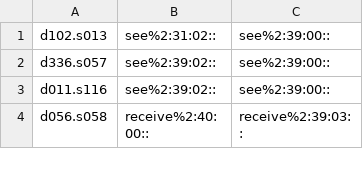
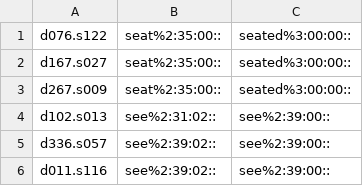
Before and after one commit to aalgirdas/wordnet_onto, a TSV file: sentence_synset_to_synset.tsv, drawn as a sheet; only a part is shown; the shorter side is filled out with more unchanged rows; the diff names each change by its address in the sheet, - before the commit and + after, or states it on an @@ line.

Commit message:
Update sentence_synset_to_synset.tsv

```diff
--- a/sentence_synset_to_synset.tsv
+++ b/sentence_synset_to_synset.tsv
+row 1: d076.s122 | seat%2:35:00:: | seated%3:00:00::
+row 2: d167.s027 | seat%2:35:00:: | seated%3:00:00::
+row 3: d267.s009 | seat%2:35:00:: | seated%3:00:00::
```
